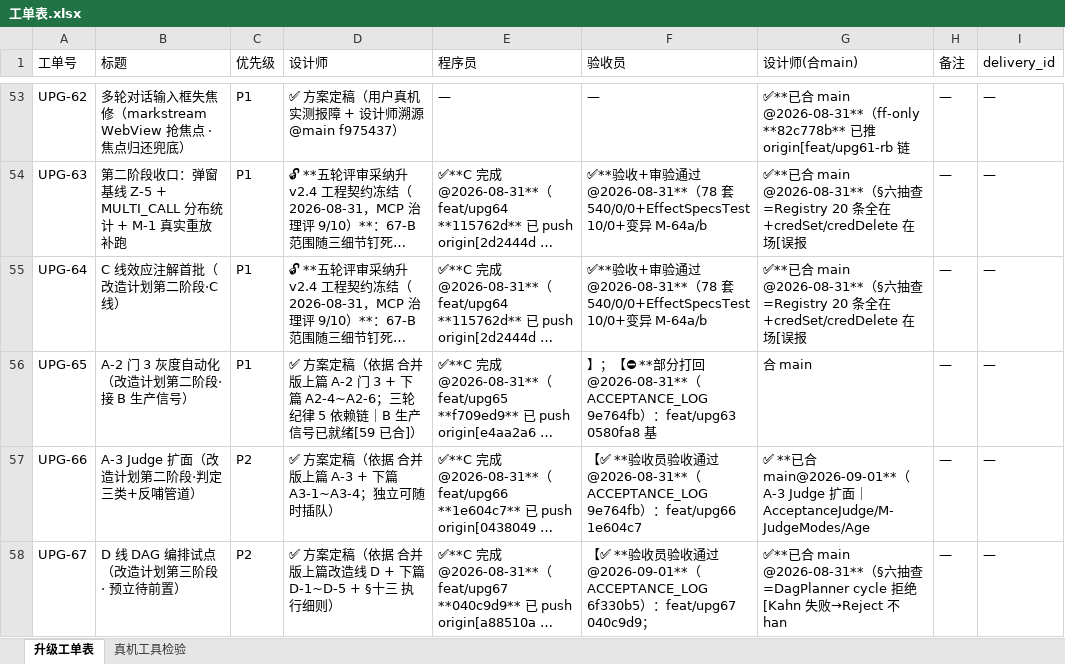
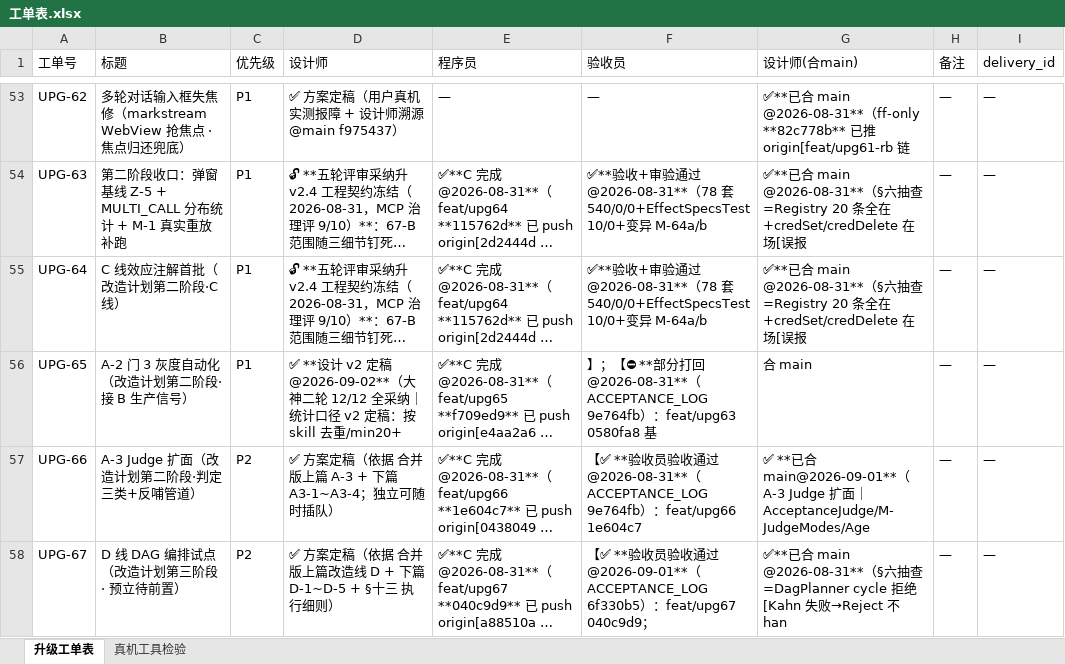
Before and after one commit to onlywmw/works, an Excel workbook: 工单系统/工单表.xlsx, sheet 升级工单表, drawn as a sheet; only a part is shown, gaps mark what is left out; long unchanged cells end in …; values as stored, in another font and other column widths than the file's, no borders; the diff names each change by its address in the sheet, - before the commit and + after, or states it on an @@ line.

Commit message:
门 3 专项 v2 定稿：大神二轮 12/12 全采纳（call_id 去重 bad_call=OR/MIN_CALLS 20+30%/skill 级聚合/自动降级人工恢复/DEGRADED vs ROLLED_BACK/三依赖先决/A2-4b+A2-5b）；合并版同步；UPG-65 卡登记 v2 定稿

```diff
--- a/工单系统/工单表.xlsx (sheet 升级工单表)
+++ b/工单系统/工单表.xlsx (sheet 升级工单表)
-D56 (设计师): ✅ 方案定稿（依据 合并版上篇 A-2 门 3 + 下篇 A2-4~A2-6；三轮纪律 5 依赖链｜B 生产信号已就绪[59 已合]）
+D56 (设计师): ✅ **设计 v2 定稿 @2026-09-02**（大神二轮 12/12 全采纳｜统计口径 v2 定稿：按 skill 去重/min20+
```
Also changed, not shown: 4 other files.
